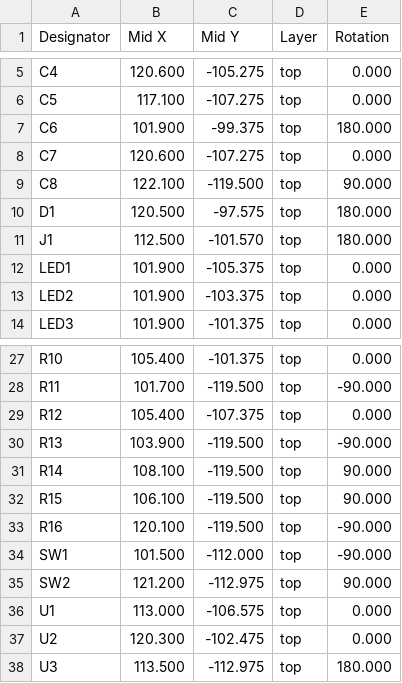
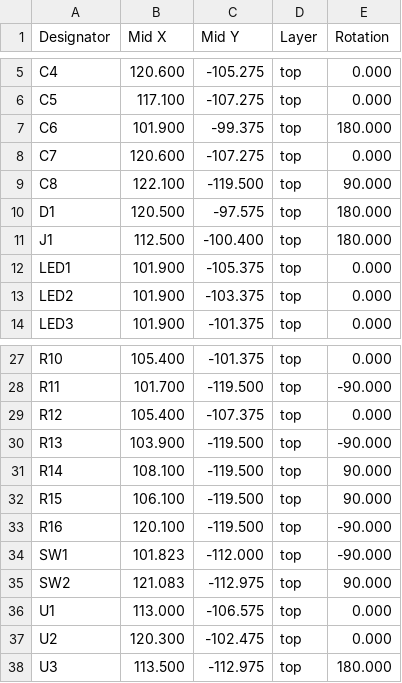
Before and after one commit to makerspacelt/esp-flasher, a CSV file: gen/prod/positions.csv, drawn as a sheet; only a part is shown, gaps mark what is left out.

Commit message:
fixing fotprints positions

```diff
--- a/gen/prod/positions.csv
+++ b/gen/prod/positions.csv
@@ -10,3 +10,3 @@ Designator,Mid X,Mid Y,Layer,Rotation
 "D1",120.500,-97.575,top,180.000
-"J1",112.500,-101.570,top,180.000
+"J1",112.500,-100.400,top,180.000
 "LED1",101.900,-105.375,top,0.000
@@ -33,4 +33,4 @@ Designator,Mid X,Mid Y,Layer,Rotation
 "R16",120.100,-119.500,top,-90.000
-"SW1",101.500,-112.000,top,-90.000
-"SW2",121.200,-112.975,top,90.000
+"SW1",101.823,-112.000,top,-90.000
+"SW2",121.083,-112.975,top,90.000
 "U1",113.000,-106.575,top,0.000
```
Also changed, not shown: 21 other files.
